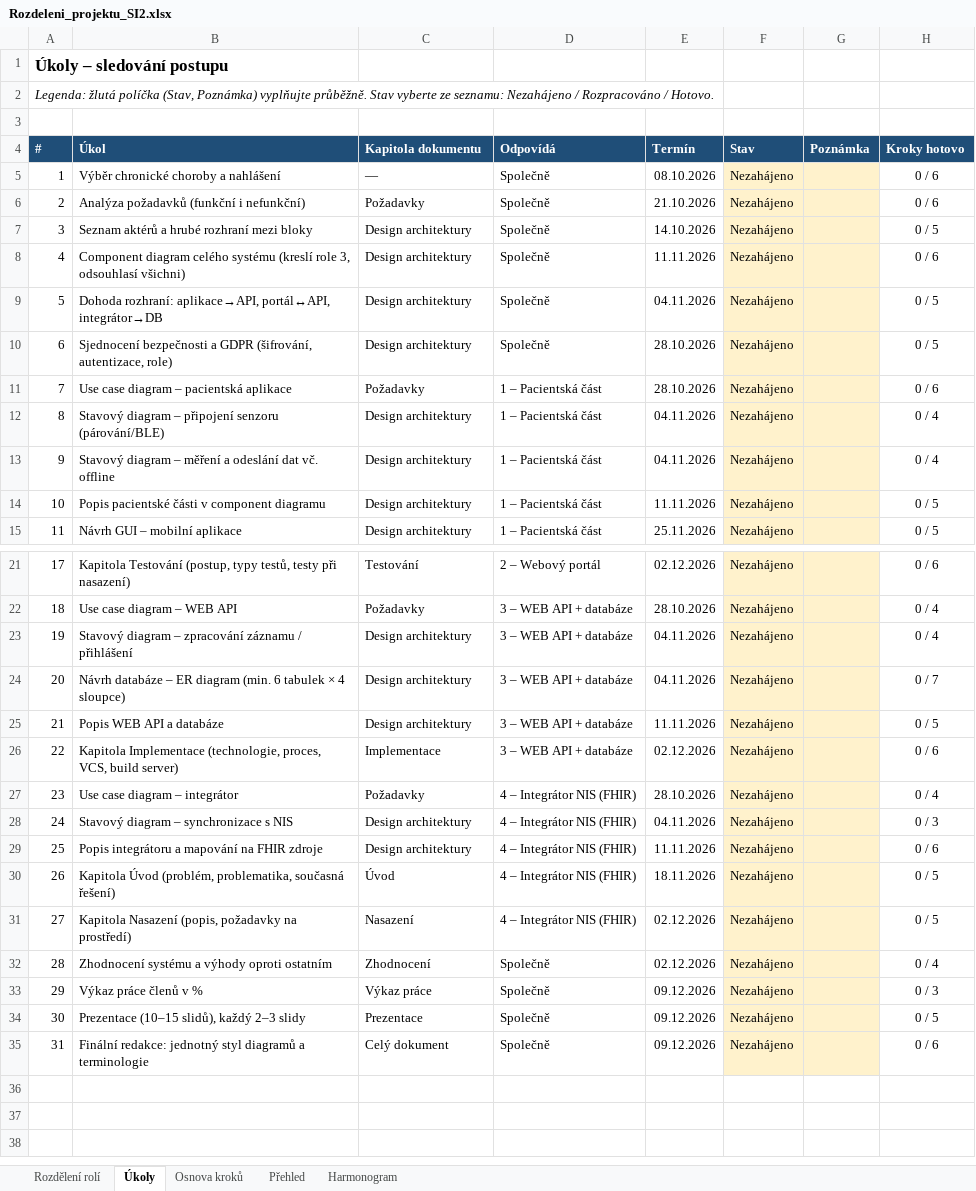
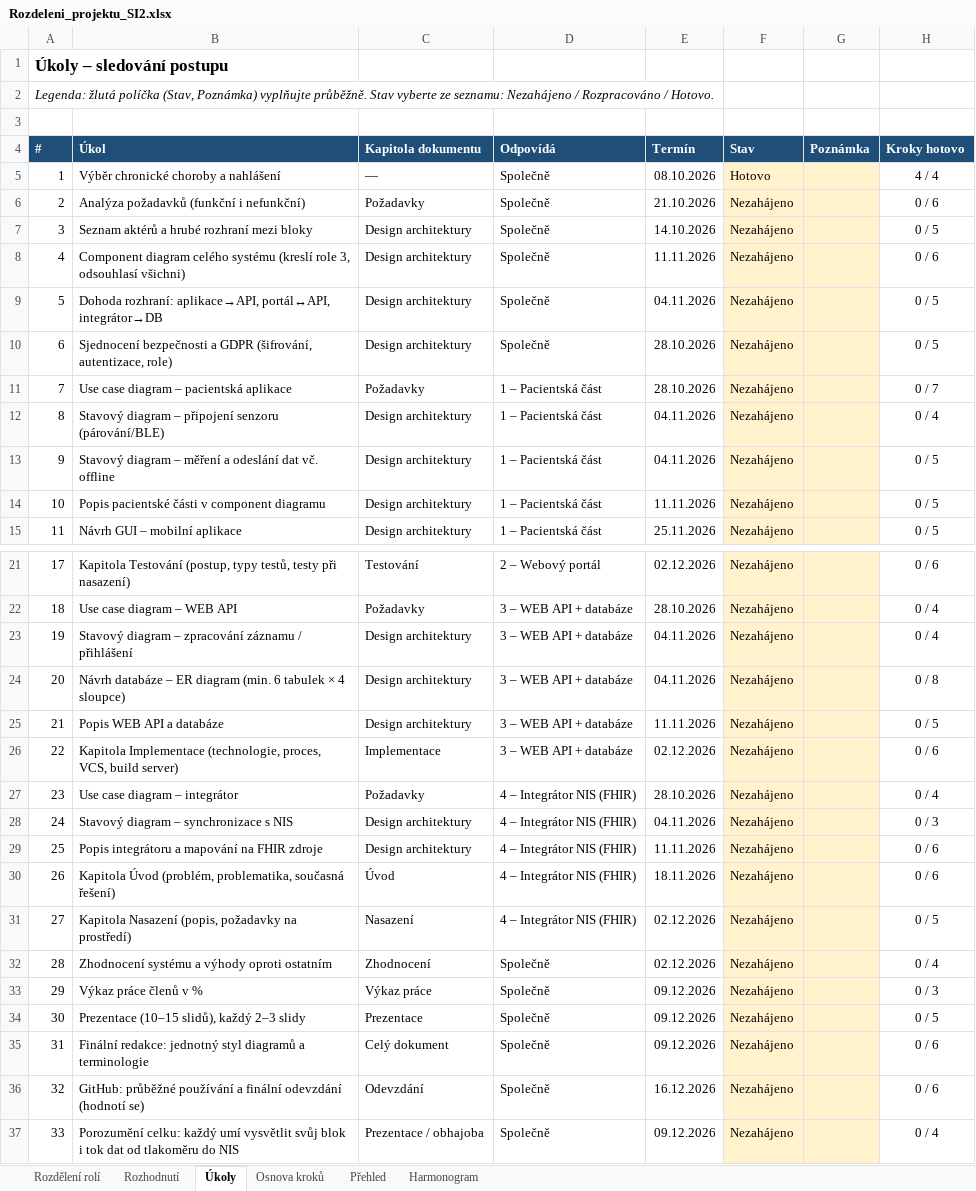
Before and after one commit to stastmar/SI_projekt, an Excel workbook: Rozdeleni_projektu_SI2.xlsx, sheet Úkoly, drawn as a sheet; only a part is shown, gaps mark what is left out; values as stored, in another font and other column widths than the file's, no borders; charts and pictures and conditional formats not drawn; the diff names each change by its address in the sheet, - before the commit and + after, or states it on an @@ line.

```diff
--- a/Rozdeleni_projektu_SI2.xlsx (sheet Úkoly)
+++ b/Rozdeleni_projektu_SI2.xlsx (sheet Úkoly)
+sheet tab: Rozhodnutí
-F5 (Stav): Nezahájeno
+F5 (Stav): Hotovo
-H5 (Kroky hotovo): 0 / 6
+H5 (Kroky hotovo): 4 / 4
-H11 (Kroky hotovo): 0 / 6
+H11 (Kroky hotovo): 0 / 7
-H13 (Kroky hotovo): 0 / 4
+H13 (Kroky hotovo): 0 / 5
-H24 (Kroky hotovo): 0 / 7
+H24 (Kroky hotovo): 0 / 8
-H30 (Kroky hotovo): 0 / 5
+H30 (Kroky hotovo): 0 / 6
+row 36: 32 | GitHub: průběžné používání a finální odevzdání (hodnotí se) | Odevzdání | Společně | 16.12.2026 | Nezahájeno |  | 0 / 6
+row 37: 33 | Porozumění celku: každý umí vysvětlit svůj blok i tok dat od tlakoměru do NIS | Prezentace / obhajoba | Společně | 09.12.2026 | Nezahájeno |  | 0 / 4
```
Also changed, not shown: sheet Osnova kroků, sheet Přehled, sheet Harmonogram, sheet Rozdělení rolí, formulas that keep their value.
